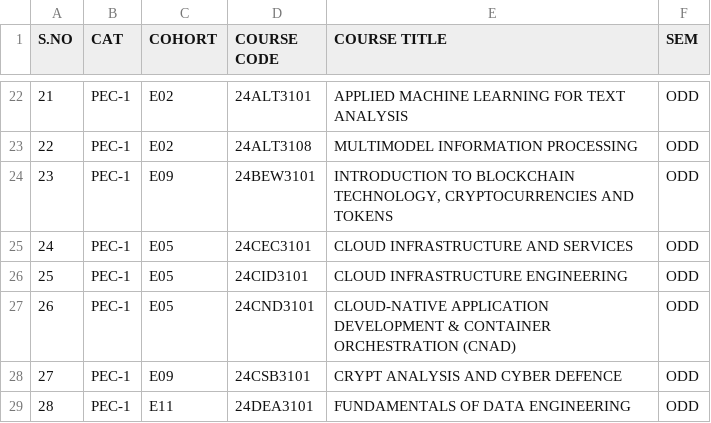
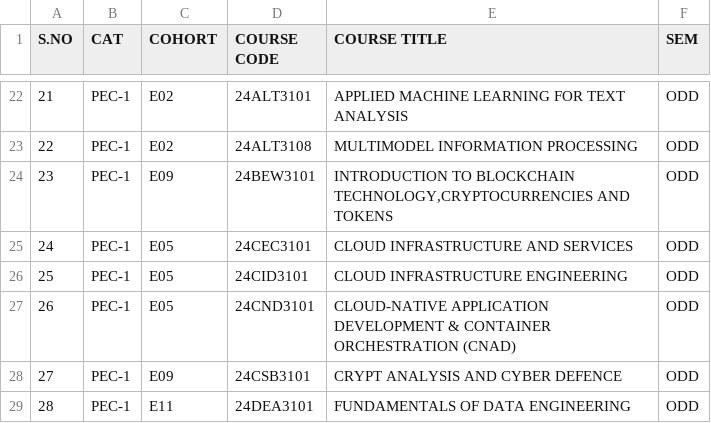
Before and after one commit to klu2300031699/COHORT-DATA, a CSV file: public/Y24 Data.csv, drawn as a sheet; only a part is shown, gaps mark what is left out; the diff names each change by its address in the sheet, - before the commit and + after, or states it on an @@ line.

```diff
--- a/public/Y24 Data.csv
+++ b/public/Y24 Data.csv
-E24 (COURSE TITLE): …TO BLOCKCHAIN TECHNOLOGY, CRYPTOCURRENCIES AND TOKENS
+E24 (COURSE TITLE): …TO BLOCKCHAIN TECHNOLOGY,CRYPTOCURRENCIES AND TOKENS
```
Also changed, not shown: 1 other file.
